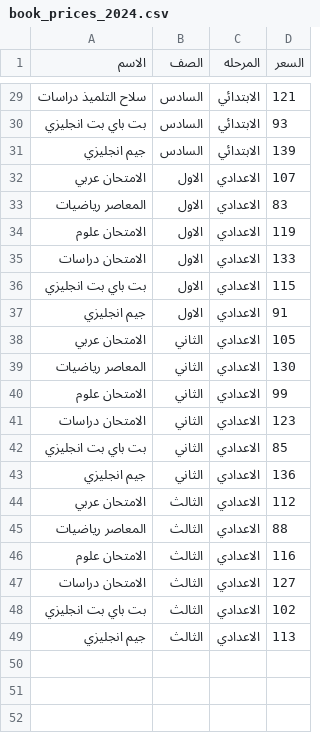
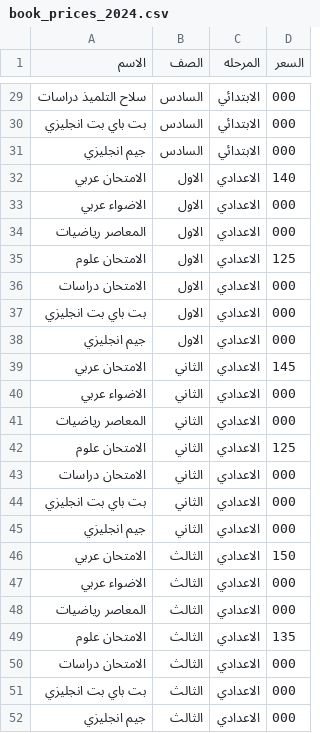
Before and after one commit to mohamedrashad102/JsonBooksPriceApi, a CSV file: book_prices_2024.csv, drawn as a sheet; only a part is shown, gaps mark what is left out; the diff covers the shown part only.

```diff
--- a/book_prices_2024.csv
+++ b/book_prices_2024.csv
@@ -29,21 +29,24 @@
-سلاح التلميذ دراسات,السادس,الابتدائي,121
-بت باي بت انجليزي,السادس,الابتدائي,93
-جيم انجليزي,السادس,الابتدائي,139
-الامتحان عربي,الاول,الاعدادي,107
-المعاصر رياضيات,الاول,الاعدادي,83
-الامتحان علوم,الاول,الاعدادي,119
-الامتحان دراسات,الاول,الاعدادي,133
-بت باي بت انجليزي,الاول,الاعدادي,115
-جيم انجليزي,الاول,الاعدادي,91
-الامتحان عربي,الثاني,الاعدادي,105
-المعاصر رياضيات,الثاني,الاعدادي,130
-الامتحان علوم,الثاني,الاعدادي,99
-الامتحان دراسات,الثاني,الاعدادي,123
-بت باي بت انجليزي,الثاني,الاعدادي,85
-جيم انجليزي,الثاني,الاعدادي,136
-الامتحان عربي,الثالث,الاعدادي,112
-المعاصر رياضيات,الثالث,الاعدادي,88
-الامتحان علوم,الثالث,الاعدادي,116
-الامتحان دراسات,الثالث,الاعدادي,127
-بت باي بت انجليزي,الثالث,الاعدادي,102
-جيم انجليزي,الثالث,الاعدادي,113
+سلاح التلميذ دراسات,السادس,الابتدائي,000
+بت باي بت انجليزي,السادس,الابتدائي,000
+جيم انجليزي,السادس,الابتدائي,000
+الامتحان عربي,الاول,الاعدادي,140
+الاضواء عربي,الاول,الاعدادي,000
+المعاصر رياضيات,الاول,الاعدادي,000
+الامتحان علوم,الاول,الاعدادي,125
+الامتحان دراسات,الاول,الاعدادي,000
+بت باي بت انجليزي,الاول,الاعدادي,000
+جيم انجليزي,الاول,الاعدادي,000
+الامتحان عربي,الثاني,الاعدادي,145
+الاضواء عربي,الثاني,الاعدادي,000
+المعاصر رياضيات,الثاني,الاعدادي,000
+الامتحان علوم,الثاني,الاعدادي,125
+الامتحان دراسات,الثاني,الاعدادي,000
+بت باي بت انجليزي,الثاني,الاعدادي,000
+جيم انجليزي,الثاني,الاعدادي,000
+الامتحان عربي,الثالث,الاعدادي,150
+الاضواء عربي,الثالث,الاعدادي,000
+المعاصر رياضيات,الثالث,الاعدادي,000
+الامتحان علوم,الثالث,الاعدادي,135
+الامتحان دراسات,الثالث,الاعدادي,000
+بت باي بت انجليزي,الثالث,الاعدادي,000
+جيم انجليزي,الثالث,الاعدادي,000
```
Also changed, not shown: 27 edited cells elsewhere in this file.
